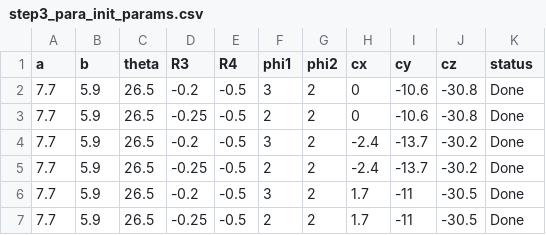
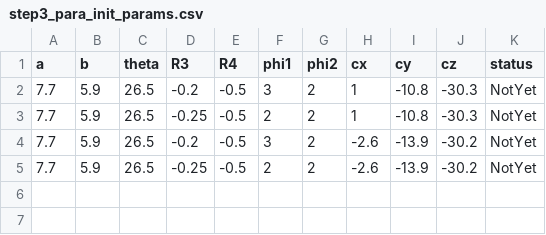
Before and after one commit to ryota-ohno/step3_para, a CSV file: alkyl_chain/demo2/step3_para_init_params.csv, drawn as a sheet.

Commit message:
Add files via upload

```diff
--- a/alkyl_chain/demo2/step3_para_init_params.csv
+++ b/alkyl_chain/demo2/step3_para_init_params.csv
@@ -1,7 +1,5 @@
 a,b,theta,R3,R4,phi1,phi2,cx,cy,cz,status
-7.7,5.9,26.5,-0.2,-0.5,3,2,0,-10.6,-30.8,Done
-7.7,5.9,26.5,-0.25,-0.5,2,2,0,-10.6,-30.8,Done
-7.7,5.9,26.5,-0.2,-0.5,3,2,-2.4,-13.7,-30.2,Done
-7.7,5.9,26.5,-0.25,-0.5,2,2,-2.4,-13.7,-30.2,Done
-7.7,5.9,26.5,-0.2,-0.5,3,2,1.7,-11,-30.5,Done
-7.7,5.9,26.5,-0.25,-0.5,2,2,1.7,-11,-30.5,Done
+7.7,5.9,26.5,-0.2,-0.5,3,2,1,-10.8,-30.3,NotYet
+7.7,5.9,26.5,-0.25,-0.5,2,2,1,-10.8,-30.3,NotYet
+7.7,5.9,26.5,-0.2,-0.5,3,2,-2.6,-13.9,-30.2,NotYet
+7.7,5.9,26.5,-0.25,-0.5,2,2,-2.6,-13.9,-30.2,NotYet
```
